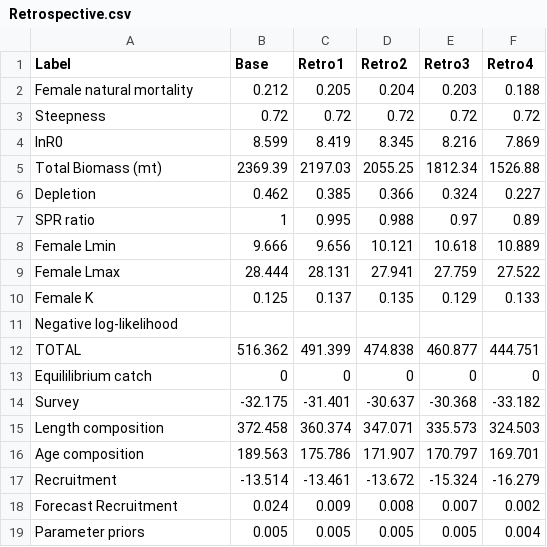
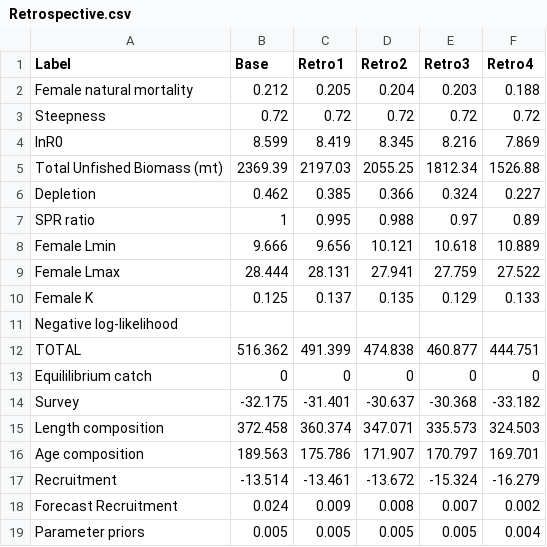
Before and after one commit to melissamonk-NOAA/GopherBlackYellow2019, a CSV file: txt_files/Retrospective.csv, drawn as a sheet.

```diff
--- a/txt_files/Retrospective.csv
+++ b/txt_files/Retrospective.csv
@@ -4,3 +4,3 @@ Steepness,0.72,0.72,0.72,0.72,0.72
 lnR0,8.599,8.419,8.345,8.216,7.869
-Total Biomass (mt),2369.39,2197.03,2055.25,1812.34,1526.88
+Total Unfished Biomass (mt),2369.39,2197.03,2055.25,1812.34,1526.88
 Depletion,0.462,0.385,0.366,0.324,0.227
```
Also changed, not shown: 12 other files.
